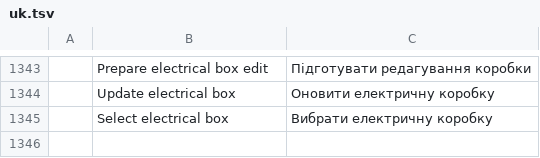
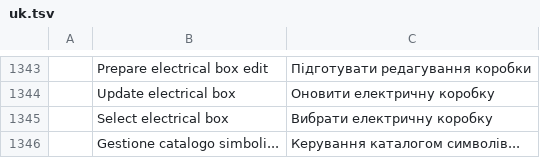
Before and after one commit to antonio-c78/cadcraft-elettrico, a TSV file: crates/ui-egui/src/i18n/uk.tsv, drawn as a sheet; only a part is shown, gaps mark what is left out.

Commit message:
Add electrical symbol catalog manager with variants and backed-up saves

```diff
--- a/crates/ui-egui/src/i18n/uk.tsv
+++ b/crates/ui-egui/src/i18n/uk.tsv
@@ -1345 +1345,2 @@
 	Select electrical box	Вибрати електричну коробку
+	Gestione catalogo simboli...	Керування каталогом символів...
```
Also changed, not shown: 7 other files.
